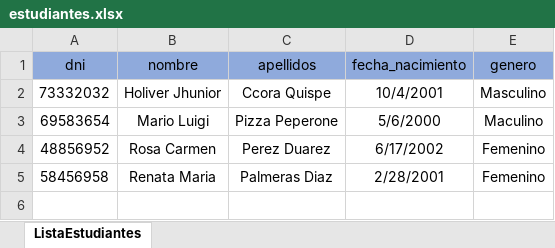
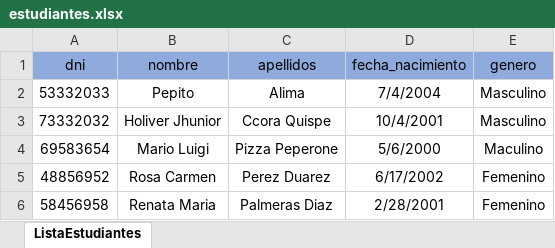
Before and after one commit to JhuniorCq/proyecto-base-datos, an Excel workbook: back-end/uploads/estudiantes.xlsx, sheet ListaEstudiantes, drawn as a sheet; values as stored, in another font and other column widths than the file's, no borders; the diff names each change by its address in the sheet, - before the commit and + after, or states it on an @@ line.

Commit message:
Descomponer Excel - listo

```diff
--- a/back-end/uploads/estudiantes.xlsx (sheet ListaEstudiantes)
+++ b/back-end/uploads/estudiantes.xlsx (sheet ListaEstudiantes)
+row 2: 53332033 | Pepito | Alima | 7/4/2004 | Masculino
```
Also changed, not shown: 3 other files.
